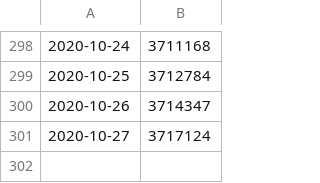
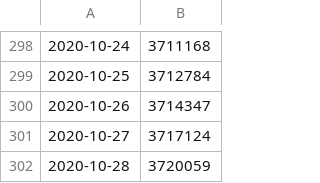
Before and after one commit to stefanbuck/vscode-marketplace-stats, a CSV file: data/ms-mssql.mssql.csv, drawn as a sheet; only a part is shown, gaps mark what is left out; the diff names each change by its address in the sheet, - before the commit and + after, or states it on an @@ line.

```diff
--- a/data/ms-mssql.mssql.csv
+++ b/data/ms-mssql.mssql.csv
+row 302: 2020-10-28 | 3720059
```
Also changed, not shown: data/ms-azure-devops.azure-pipelines.csv, data/ms-azuretools.vscode-azureappservice.csv, 27 other files.
